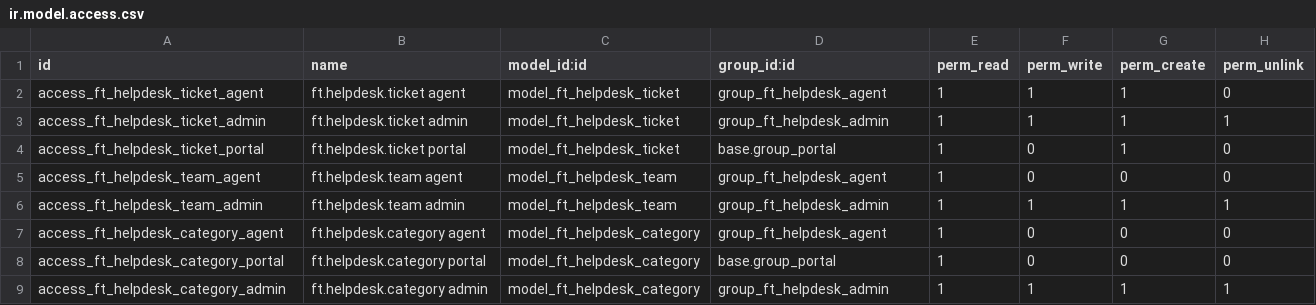
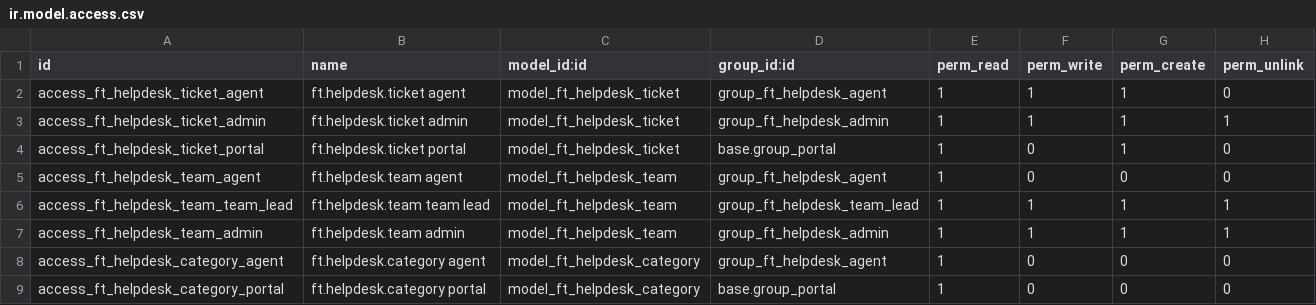
Before and after one commit to support-fingertip/PMS-UpdatedApps, a CSV file: ft_helpdesk_core/security/ir.model.access.csv, drawn as a sheet; only a part is shown; the shorter side is filled out with more unchanged rows.

Commit message:
updated 2 apps ft_helpdesk_portal and ft_helpdesk_core

```diff
--- a/ft_helpdesk_core/security/ir.model.access.csv
+++ b/ft_helpdesk_core/security/ir.model.access.csv
@@ -5,2 +5,3 @@ access_ft_helpdesk_ticket_portal,ft.helpdesk.ticket portal,model_ft_helpdesk_tic
 access_ft_helpdesk_team_agent,ft.helpdesk.team agent,model_ft_helpdesk_team,group_ft_helpdesk_agent,1,0,0,0
+access_ft_helpdesk_team_team_lead,ft.helpdesk.team team lead,model_ft_helpdesk_team,group_ft_helpdesk_team_lead,1,1,1,1
 access_ft_helpdesk_team_admin,ft.helpdesk.team admin,model_ft_helpdesk_team,group_ft_helpdesk_admin,1,1,1,1
```
Also changed, not shown: 7 other files.
